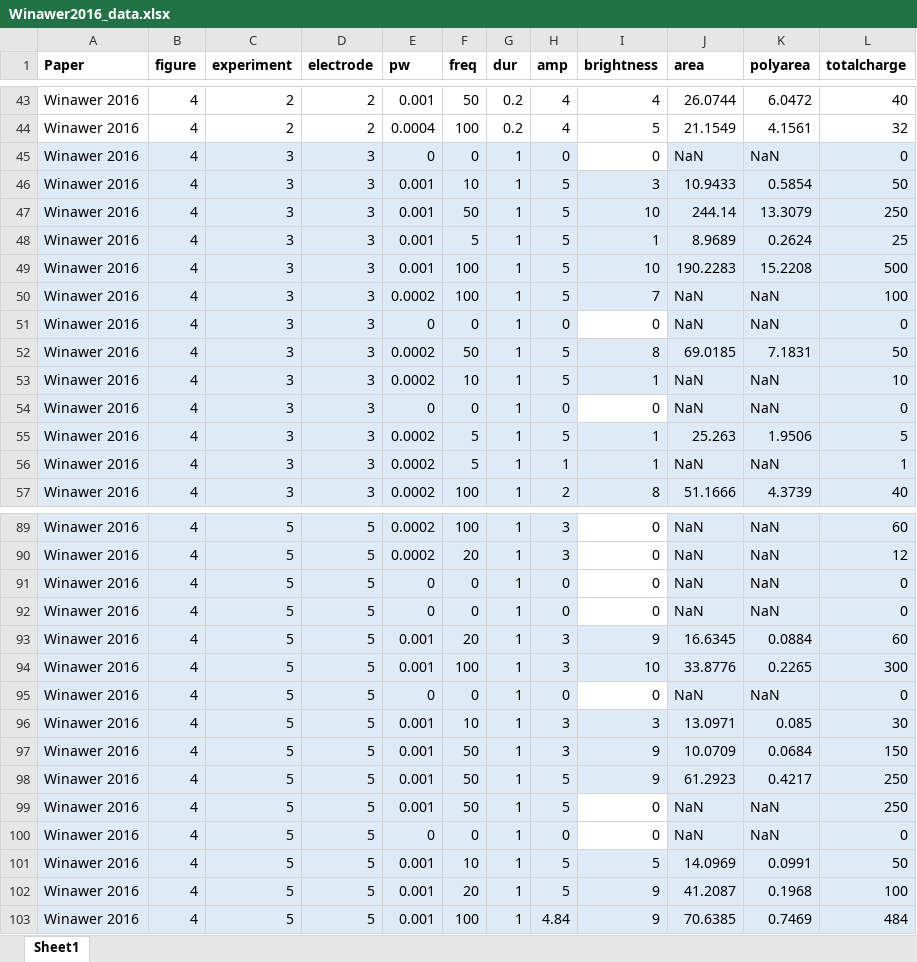
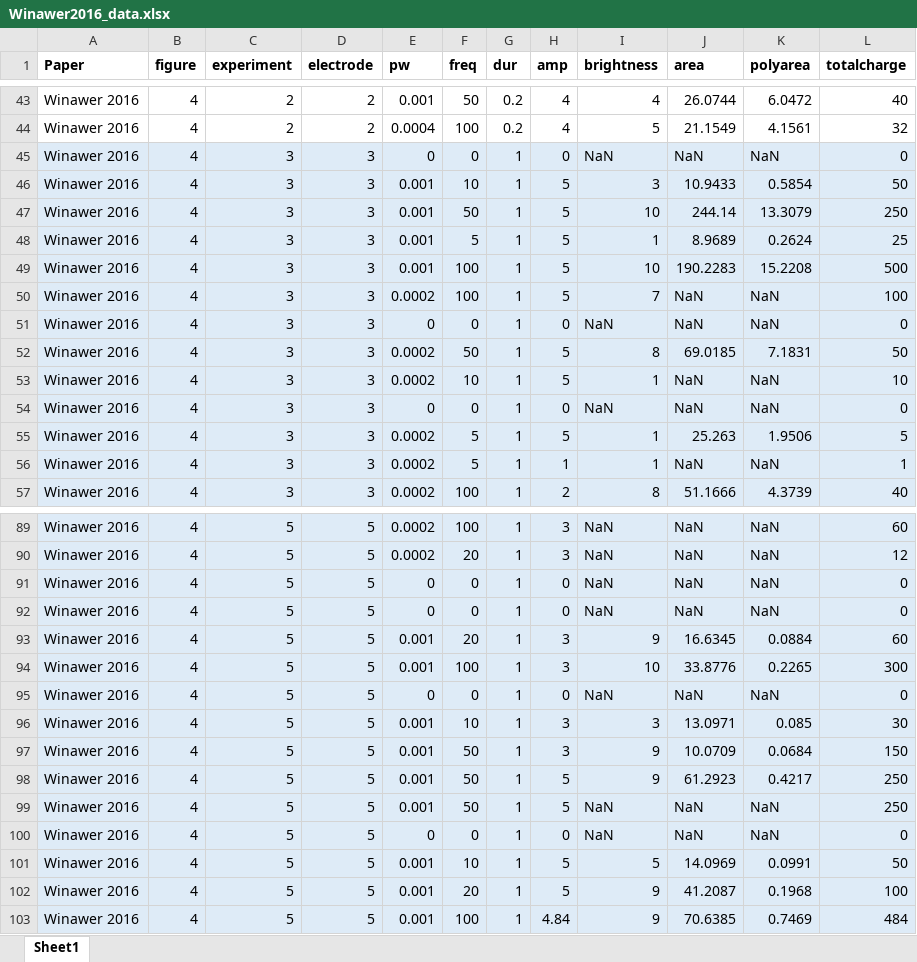
Before and after one commit to VisCog/p2p-cortical, an Excel workbook: datasets/Winawer2016_data.xlsx, sheet Sheet1, drawn as a sheet; only a part is shown, gaps mark what is left out; values as stored, in another font and other column widths than the file's, no borders; the diff covers the shown part only; the diff names each change by its address in the sheet, - before the commit and + after, or states it on an @@ line.

```diff
--- a/datasets/Winawer2016_data.xlsx (sheet Sheet1)
+++ b/datasets/Winawer2016_data.xlsx (sheet Sheet1)
-I45 (brightness): 0
+I45 (brightness): NaN
-I45 fill: none
+I45 fill: #DEEBF7
-I51 (brightness): 0
+I51 (brightness): NaN
-I51 fill: none
+I51 fill: #DEEBF7
-I54 (brightness): 0
+I54 (brightness): NaN
-I54 fill: none
+I54 fill: #DEEBF7
-I89:I92 (brightness): 0
+I89:I92 (brightness): NaN
-I89:I92 fill: none
+I89:I92 fill: #DEEBF7
-I95 (brightness): 0
+I95 (brightness): NaN
-I95 fill: none
+I95 fill: #DEEBF7
-I99:I100 (brightness): 0
+I99:I100 (brightness): NaN
-I99:I100 fill: none
+I99:I100 fill: #DEEBF7
```
Also changed, not shown: 48 edited cells and cell formats elsewhere in this sheet, 5 other files.
